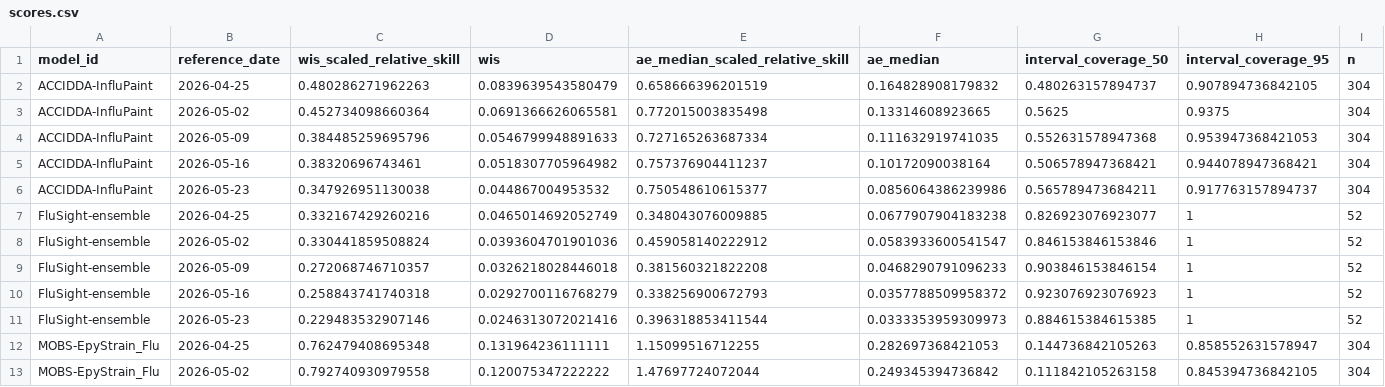
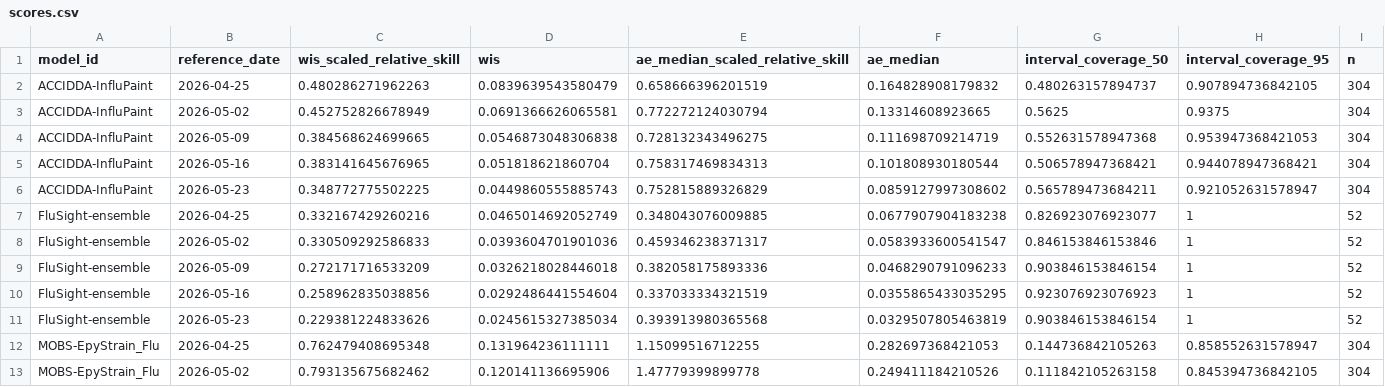
Before and after one commit to reichlab/metrocast-dashboard, a CSV file: scores/Flu ED visits pct/Last 4 weeks/reference_date/scores.csv, drawn as a sheet; only a part is shown; the diff covers the shown part only.

```diff
--- a/scores/Flu ED visits pct/Last 4 weeks/reference_date/scores.csv
+++ b/scores/Flu ED visits pct/Last 4 weeks/reference_date/scores.csv
@@ -2,12 +2,12 @@
 "ACCIDDA-InfluPaint",2026-04-25,0.480286271962263,0.0839639543580479,0.658666396201519,0.164828908179832,0.480263157894737,0.907894736842105,304
-"ACCIDDA-InfluPaint",2026-05-02,0.452734098660364,0.0691366626065581,0.772015003835498,0.13314608923665,0.5625,0.9375,304
-"ACCIDDA-InfluPaint",2026-05-09,0.384485259695796,0.0546799948891633,0.727165263687334,0.111632919741035,0.552631578947368,0.953947368421053,304
-"ACCIDDA-InfluPaint",2026-05-16,0.38320696743461,0.0518307705964982,0.757376904411237,0.10172090038164,0.506578947368421,0.944078947368421,304
-"ACCIDDA-InfluPaint",2026-05-23,0.347926951130038,0.044867004953532,0.750548610615377,0.0856064386239986,0.565789473684211,0.917763157894737,304
+"ACCIDDA-InfluPaint",2026-05-02,0.452752826678949,0.0691366626065581,0.772272124030794,0.13314608923665,0.5625,0.9375,304
+"ACCIDDA-InfluPaint",2026-05-09,0.384568624699665,0.0546873048306838,0.728132343496275,0.111698709214719,0.552631578947368,0.953947368421053,304
+"ACCIDDA-InfluPaint",2026-05-16,0.383141645676965,0.051818621860704,0.758317469834313,0.101808930180544,0.506578947368421,0.944078947368421,304
+"ACCIDDA-InfluPaint",2026-05-23,0.348772775502225,0.0449860555885743,0.752815889326829,0.0859127997308602,0.565789473684211,0.921052631578947,304
 "FluSight-ensemble",2026-04-25,0.332167429260216,0.0465014692052749,0.348043076009885,0.0677907904183238,0.826923076923077,1,52
-"FluSight-ensemble",2026-05-02,0.330441859508824,0.0393604701901036,0.459058140222912,0.0583933600541547,0.846153846153846,1,52
-"FluSight-ensemble",2026-05-09,0.272068746710357,0.0326218028446018,0.381560321822208,0.0468290791096233,0.903846153846154,1,52
-"FluSight-ensemble",2026-05-16,0.258843741740318,0.0292700116768279,0.338256900672793,0.0357788509958372,0.923076923076923,1,52
-"FluSight-ensemble",2026-05-23,0.229483532907146,0.0246313072021416,0.396318853411544,0.0333353959309973,0.884615384615385,1,52
+"FluSight-ensemble",2026-05-02,0.330509292586833,0.0393604701901036,0.459346238371317,0.0583933600541547,0.846153846153846,1,52
+"FluSight-ensemble",2026-05-09,0.272171716533209,0.0326218028446018,0.382058175893336,0.0468290791096233,0.903846153846154,1,52
+"FluSight-ensemble",2026-05-16,0.258962835038856,0.0292486441554604,0.337033334321519,0.0355865433035295,0.923076923076923,1,52
+"FluSight-ensemble",2026-05-23,0.229381224833626,0.0245615327385034,0.393913980365568,0.0329507805463819,0.903846153846154,1,52
 "MOBS-EpyStrain_Flu",2026-04-25,0.762479408695348,0.131964236111111,1.15099516712255,0.282697368421053,0.144736842105263,0.858552631578947,304
-"MOBS-EpyStrain_Flu",2026-05-02,0.792740930979558,0.120075347222222,1.47697724072044,0.249345394736842,0.111842105263158,0.845394736842105,304
+"MOBS-EpyStrain_Flu",2026-05-02,0.793135675682462,0.120141136695906,1.47779399899778,0.249411184210526,0.111842105263158,0.845394736842105,304
```
Also changed, not shown: 164 edited cells elsewhere in this file, scores/Flu ED visits pct/Full season/location/scores.csv, scores/Flu ED visits pct/Full season/scores.csv, 17 other files.
